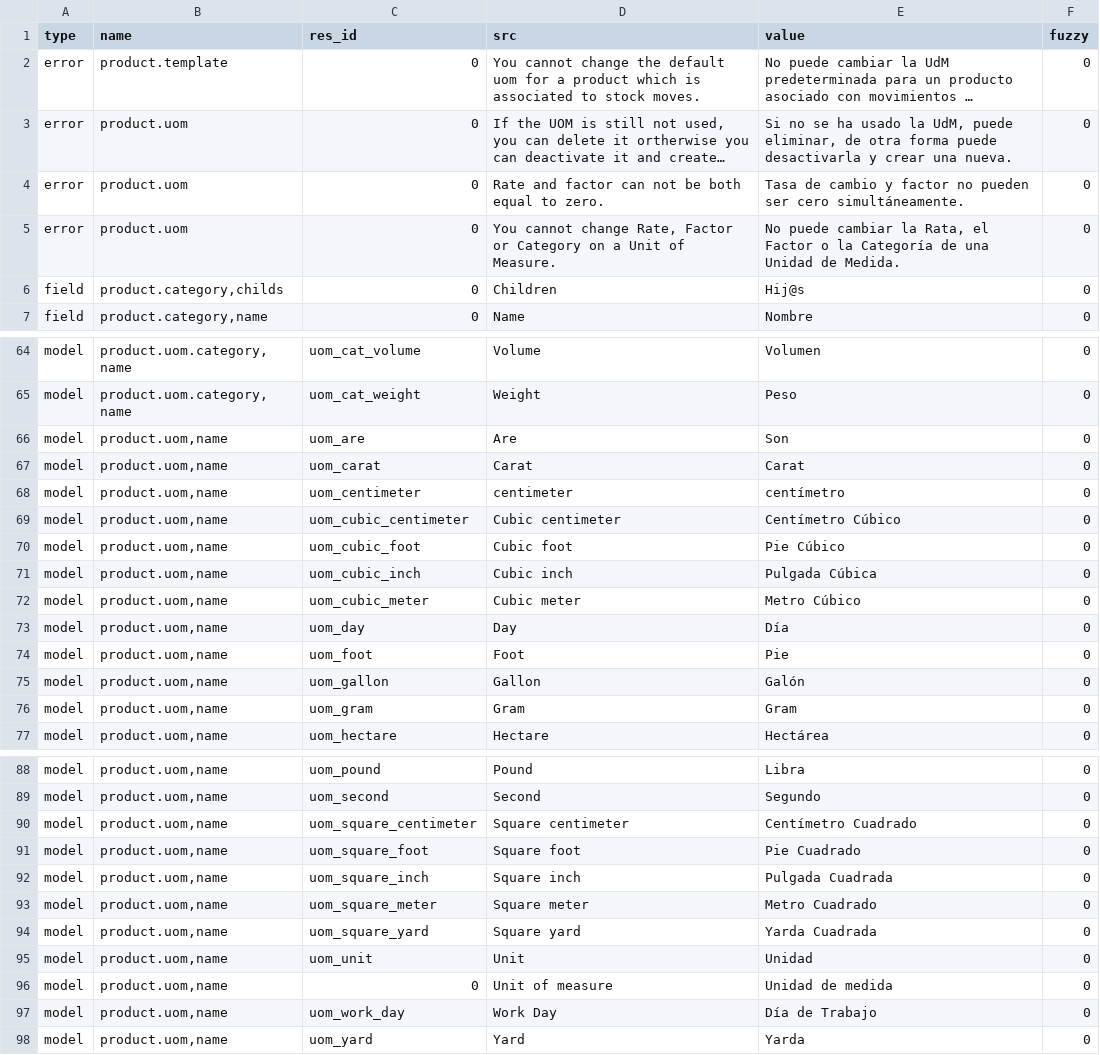
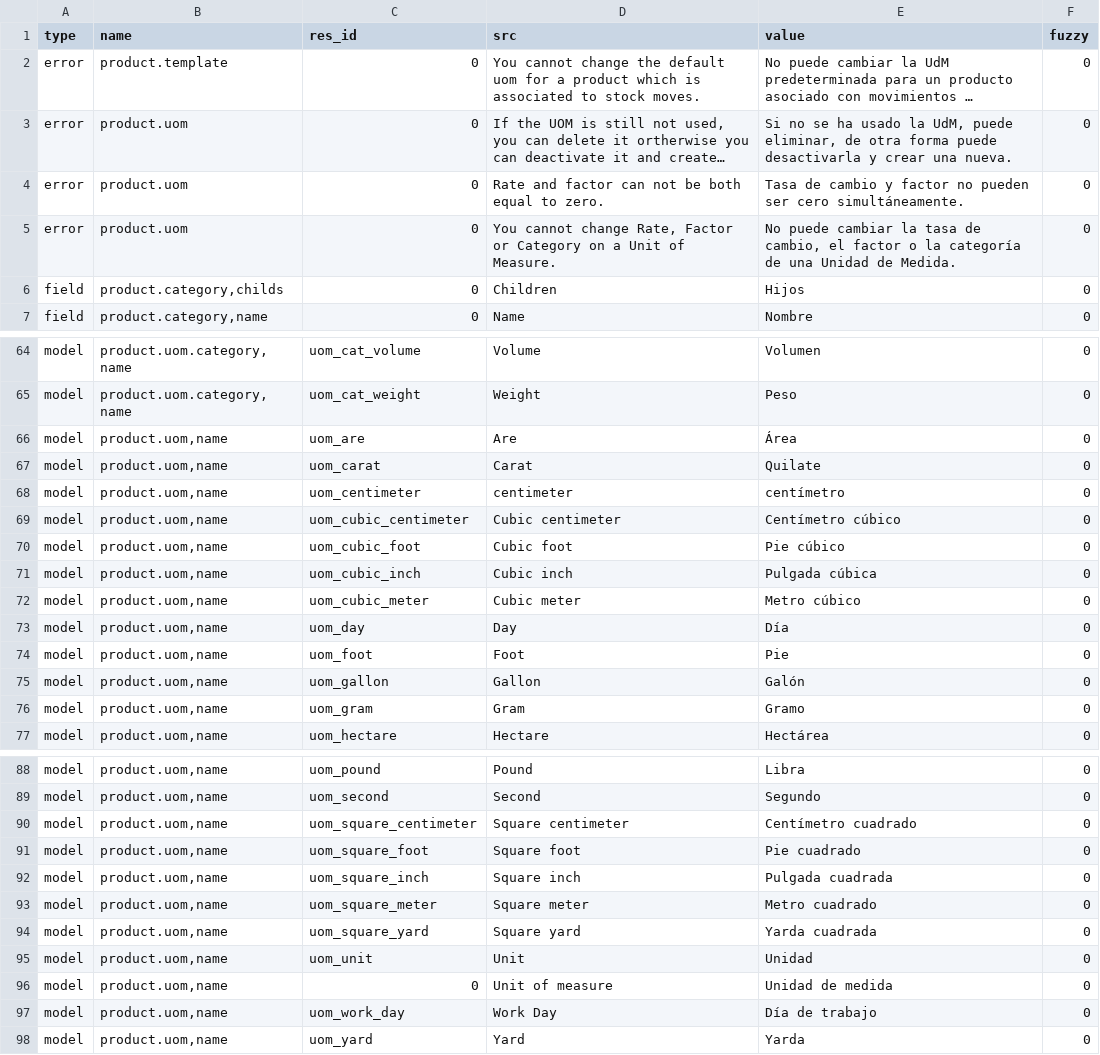
Before and after one commit to tejastank/tryton_module_product, a CSV file: es_ES.csv, drawn as a sheet; only a part is shown, gaps mark what is left out; long unchanged cells end in …; the diff covers the shown part only; the diff names each change by its address in the sheet, - before the commit and + after, or states it on an @@ line.

```diff
--- a/es_ES.csv
+++ b/es_ES.csv
-E5 (value): …cambiar la Rata, el Factor o la Categoría de una…
+E5 (value): …cambiar la tasa de cambio, el factor o la categoría de una…
-E6 (value): Hij@s
+E6 (value): Hijos
-E66 (value): Son
+E66 (value): Área
-E67 (value): Carat
+E67 (value): Quilate
-E69 (value): Centímetro Cúbico
+E69 (value): Centímetro cúbico
-E70 (value): Pie Cúbico
+E70 (value): Pie cúbico
-E71 (value): Pulgada Cúbica
+E71 (value): Pulgada cúbica
-E72 (value): Metro Cúbico
+E72 (value): Metro cúbico
-E76 (value): Gram
+E76 (value): Gramo
-E90 (value): Centímetro Cuadrado
+E90 (value): Centímetro cuadrado
-E91 (value): Pie Cuadrado
+E91 (value): Pie cuadrado
-E92 (value): Pulgada Cuadrada
+E92 (value): Pulgada cuadrada
-E93 (value): Metro Cuadrado
+E93 (value): Metro cuadrado
-E94 (value): Yarda Cuadrada
+E94 (value): Yarda cuadrada
-E97 (value): Día de Trabajo
+E97 (value): Día de trabajo
```
Also changed, not shown: 38 edited cells elsewhere in this file.
